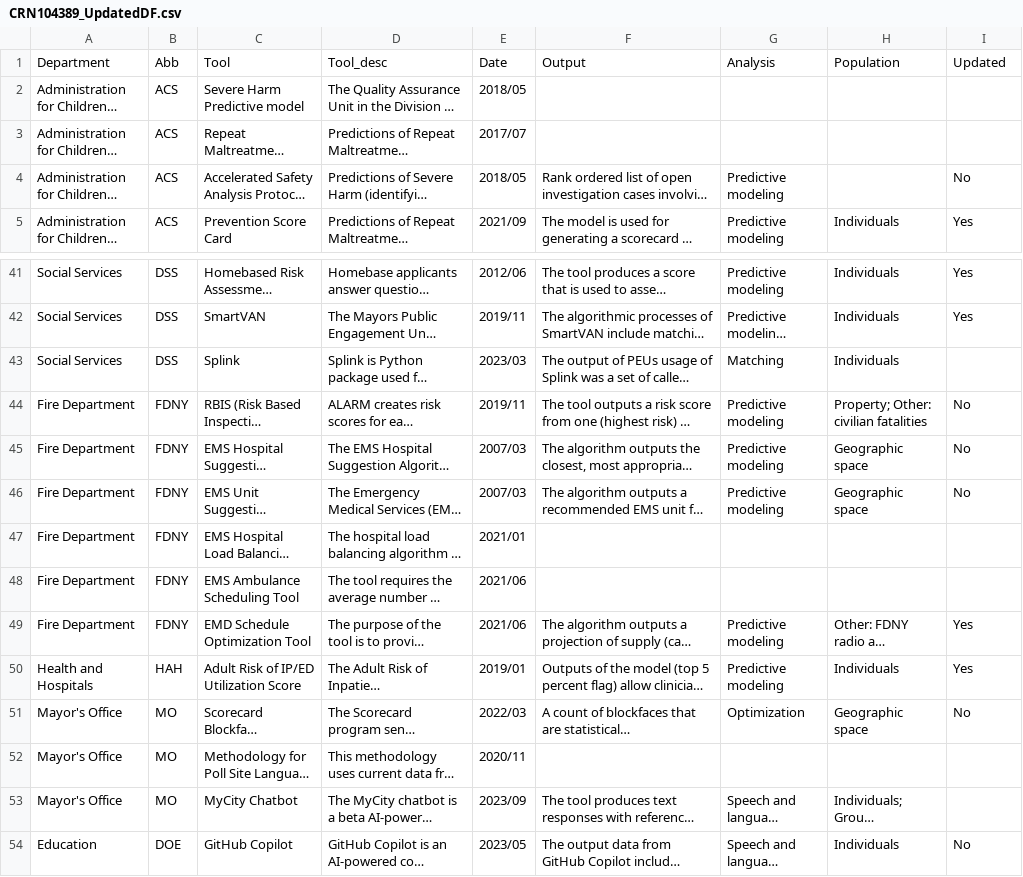
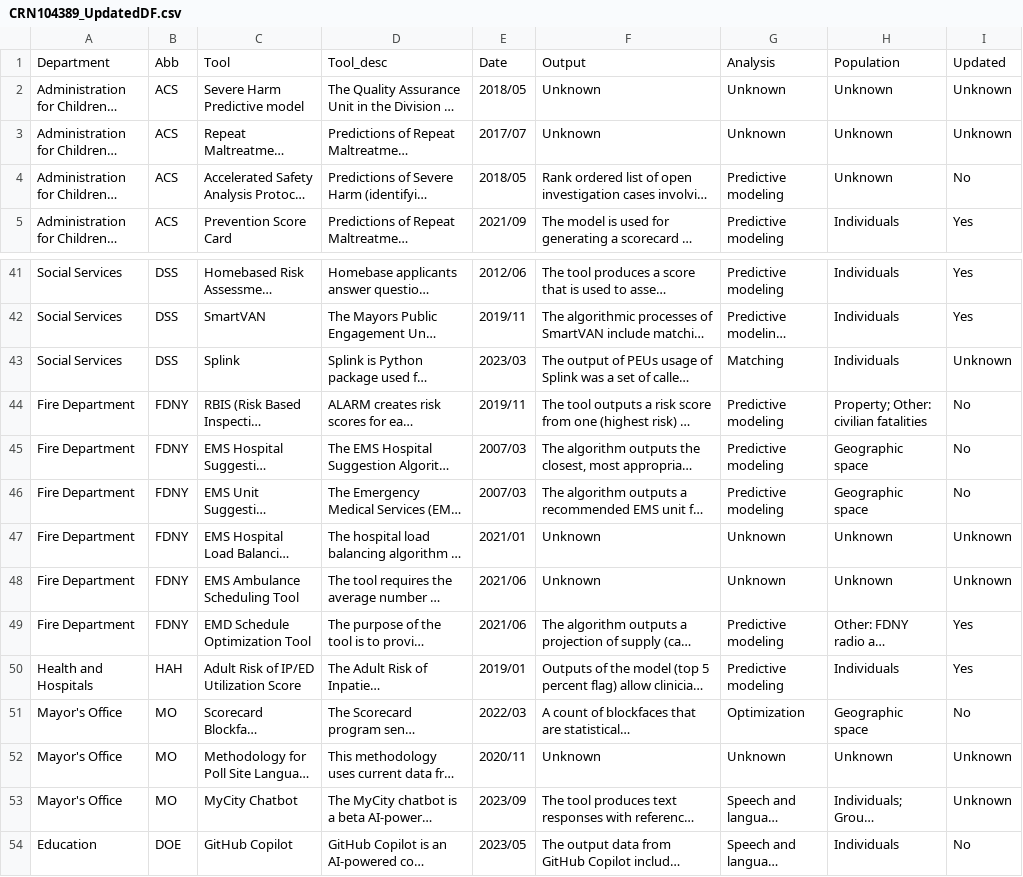
Before and after one commit to CtrlAltCodeMSU/Artificial-Intelligence, a CSV file: Asad/CRN104389_UpdatedDF.csv, drawn as a sheet; only a part is shown, gaps mark what is left out; long unchanged cells end in …; the diff covers the shown part only; the diff names each change by its address in the sheet, - before the commit and + after, or states it on an @@ line.

```diff
--- a/Asad/CRN104389_UpdatedDF.csv
+++ b/Asad/CRN104389_UpdatedDF.csv
-F2:F3: (empty)
+F2:F3: Unknown
-G2:G3: (empty)
+G2:G3: Unknown
-H2:H4: (empty)
+H2:H4: Unknown
-I2:I3: (empty)
+I2:I3: Unknown
-I43: (empty)
+I43: Unknown
-F47:F48: (empty)
+F47:F48: Unknown
-G47:G48: (empty)
+G47:G48: Unknown
-H47:H48: (empty)
+H47:H48: Unknown
-I47:I48: (empty)
+I47:I48: Unknown
-F52: (empty)
+F52: Unknown
-G52: (empty)
+G52: Unknown
-H52: (empty)
+H52: Unknown
-I52:I53: (empty)
+I52:I53: Unknown
```
Also changed, not shown: 53 edited cells elsewhere in this file, Asad/CRN104389.csv, 2 other files.
